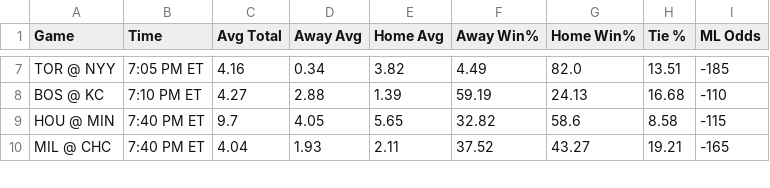
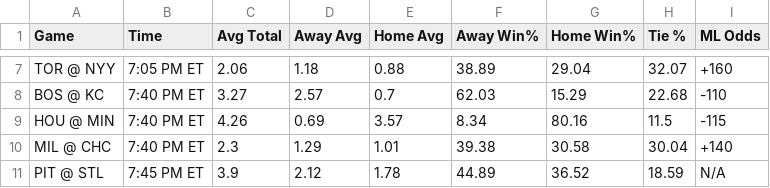
Before and after one commit to bena618/MLB_Models, a CSV file: Outputs/f5_chart.csv, drawn as a sheet; only a part is shown, gaps mark what is left out; the diff covers the shown part only; the diff names each change by its address in the sheet, - before the commit and + after, or states it on an @@ line.

Commit message:
Workflow updating NRFIs.png, F5.png, nrfi_yrfi_picks.csv, and f5_chart.csv

```diff
--- a/Outputs/f5_chart.csv
+++ b/Outputs/f5_chart.csv
-C7 (Avg Total): 4.16
+C7 (Avg Total): 2.06
-D7 (Away Avg): 0.34
+D7 (Away Avg): 1.18
-E7 (Home Avg): 3.82
+E7 (Home Avg): 0.88
-F7 (Away Win%): 4.49
+F7 (Away Win%): 38.89
-G7 (Home Win%): 82.0
+G7 (Home Win%): 29.04
-H7 (Tie %): 13.51
+H7 (Tie %): 32.07
-I7 (ML Odds): -185
+I7 (ML Odds): +160
-B8 (Time): 7:10 PM ET
+B8 (Time): 7:40 PM ET
-C8 (Avg Total): 4.27
+C8 (Avg Total): 3.27
-D8 (Away Avg): 2.88
+D8 (Away Avg): 2.57
-E8 (Home Avg): 1.39
+E8 (Home Avg): 0.7
-F8 (Away Win%): 59.19
+F8 (Away Win%): 62.03
-G8 (Home Win%): 24.13
+G8 (Home Win%): 15.29
-H8 (Tie %): 16.68
+H8 (Tie %): 22.68
-C9 (Avg Total): 9.7
+C9 (Avg Total): 4.26
-D9 (Away Avg): 4.05
+D9 (Away Avg): 0.69
-E9 (Home Avg): 5.65
+E9 (Home Avg): 3.57
-F9 (Away Win%): 32.82
+F9 (Away Win%): 8.34
-G9 (Home Win%): 58.6
+G9 (Home Win%): 80.16
-H9 (Tie %): 8.58
+H9 (Tie %): 11.5
-C10 (Avg Total): 4.04
+C10 (Avg Total): 2.3
-D10 (Away Avg): 1.93
+D10 (Away Avg): 1.29
-E10 (Home Avg): 2.11
+E10 (Home Avg): 1.01
-F10 (Away Win%): 37.52
+F10 (Away Win%): 39.38
-G10 (Home Win%): 43.27
+G10 (Home Win%): 30.58
-H10 (Tie %): 19.21
+H10 (Tie %): 30.04
-I10 (ML Odds): -165
+I10 (ML Odds): +140
+row 11: PIT @ STL | 7:45 PM ET | 3.9 | 2.12 | 1.78 | 44.89 | 36.52 | 18.59 | N/A
```
Also changed, not shown: 1 added row, 1 removed row and 57 edited cells elsewhere in this file, Outputs/nrfi_yrfi_picks.csv, 2 other files.
